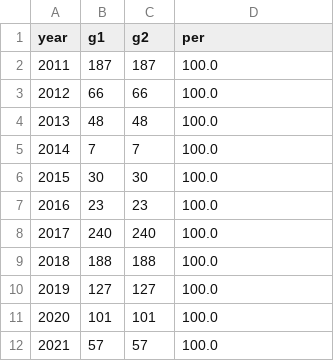
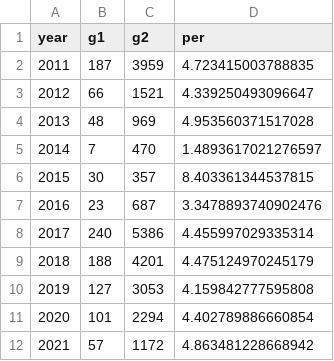
Before and after one commit to dilicat0813/Alpaco_Project4, a CSV file: data/Error_per.csv, drawn as a sheet.

```diff
--- a/data/Error_per.csv
+++ b/data/Error_per.csv
@@ -1,12 +1,12 @@
 year,g1,g2,per
-2011,187,187,100.0
-2012,66,66,100.0
-2013,48,48,100.0
-2014,7,7,100.0
-2015,30,30,100.0
-2016,23,23,100.0
-2017,240,240,100.0
-2018,188,188,100.0
-2019,127,127,100.0
-2020,101,101,100.0
-2021,57,57,100.0
+2011,187,3959,4.723415003788835
+2012,66,1521,4.339250493096647
+2013,48,969,4.953560371517028
+2014,7,470,1.4893617021276597
+2015,30,357,8.403361344537815
+2016,23,687,3.3478893740902476
+2017,240,5386,4.455997029335314
+2018,188,4201,4.475124970245179
+2019,127,3053,4.159842777595808
+2020,101,2294,4.402789886660854
+2021,57,1172,4.863481228668942
```
Also changed, not shown: data/pie1.csv, 6 other files.
